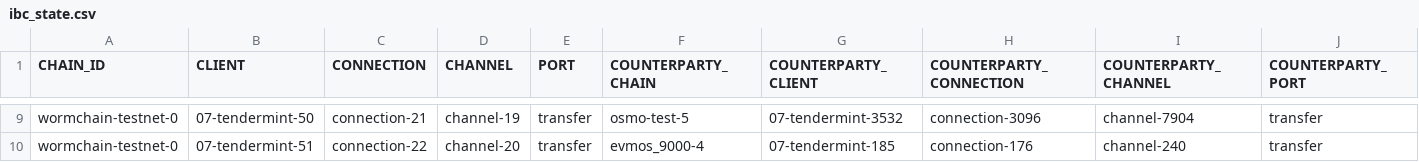
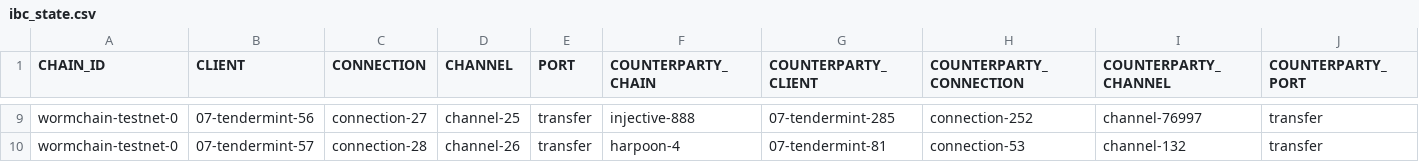
Before and after one commit to cryptocrew-validators/cc-reports, a CSV file: ibc-wormhole-testnet/ibc_state.csv, drawn as a sheet; only a part is shown, gaps mark what is left out; the diff covers the shown part only; the diff names each change by its address in the sheet, - before the commit and + after, or states it on an @@ line.

Commit message:
update client-, connection-, and channel-ids

```diff
--- a/ibc-wormhole-testnet/ibc_state.csv
+++ b/ibc-wormhole-testnet/ibc_state.csv
-B9 (CLIENT): 07-tendermint-50
+B9 (CLIENT): 07-tendermint-56
-C9 (CONNECTION): connection-21
+C9 (CONNECTION): connection-27
-D9 (CHANNEL): channel-19
+D9 (CHANNEL): channel-25
-F9 (COUNTERPARTY_CHAIN): osmo-test-5
+F9 (COUNTERPARTY_CHAIN): injective-888
-G9 (COUNTERPARTY_CLIENT): 07-tendermint-3532
+G9 (COUNTERPARTY_CLIENT): 07-tendermint-285
-H9 (COUNTERPARTY_CONNECTION): connection-3096
+H9 (COUNTERPARTY_CONNECTION): connection-252
-I9 (COUNTERPARTY_CHANNEL): channel-7904
+I9 (COUNTERPARTY_CHANNEL): channel-76997
-B10 (CLIENT): 07-tendermint-51
+B10 (CLIENT): 07-tendermint-57
-C10 (CONNECTION): connection-22
+C10 (CONNECTION): connection-28
-D10 (CHANNEL): channel-20
+D10 (CHANNEL): channel-26
-F10 (COUNTERPARTY_CHAIN): evmos_9000-4
+F10 (COUNTERPARTY_CHAIN): harpoon-4
-G10 (COUNTERPARTY_CLIENT): 07-tendermint-185
+G10 (COUNTERPARTY_CLIENT): 07-tendermint-81
-H10 (COUNTERPARTY_CONNECTION): connection-176
+H10 (COUNTERPARTY_CONNECTION): connection-53
-I10 (COUNTERPARTY_CHANNEL): channel-240
+I10 (COUNTERPARTY_CHANNEL): channel-132
```
Also changed, not shown: 1 moved row and 26 edited cells elsewhere in this file, 2 other files.
